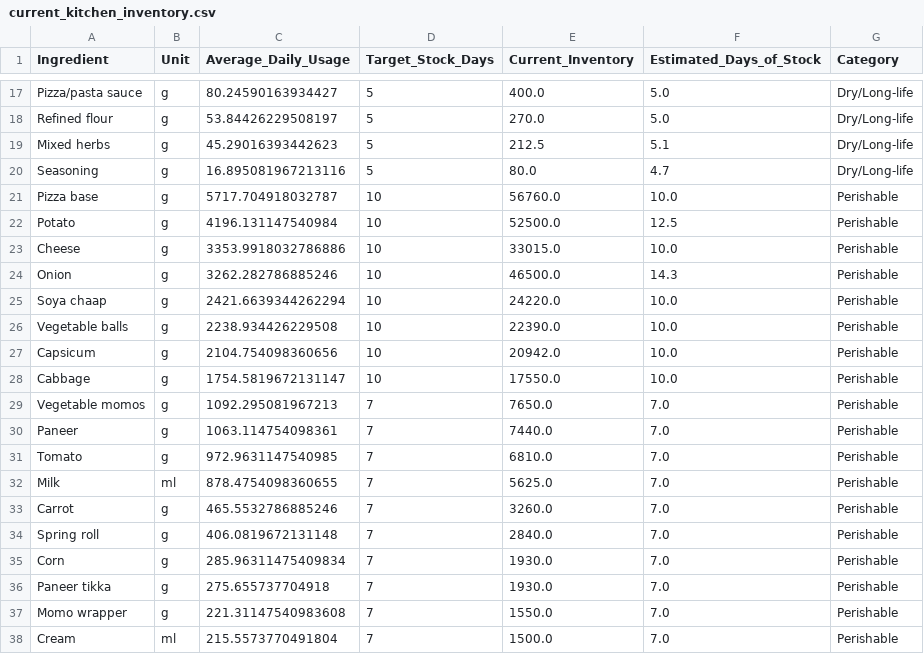
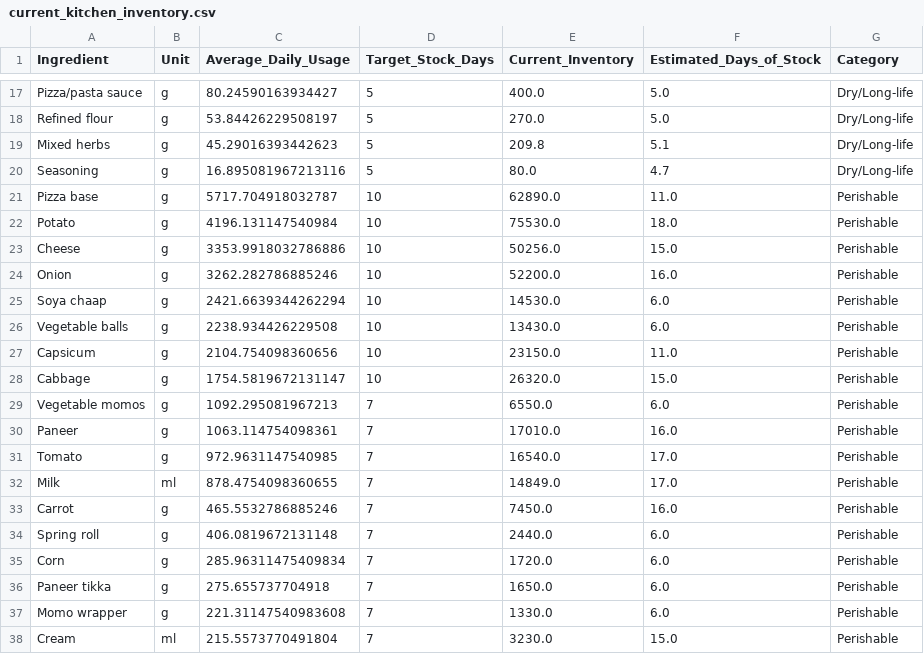
Before and after one commit to pranjalar06/DineTrack, a CSV file: new_backend/data/current_kitchen_inventory.csv, drawn as a sheet; only a part is shown, gaps mark what is left out; the diff covers the shown part only.

```diff
--- a/new_backend/data/current_kitchen_inventory.csv
+++ b/new_backend/data/current_kitchen_inventory.csv
@@ -18,21 +18,21 @@ Pizza/pasta sauce,g,80.24590163934427,5,400.0,5.0,Dry/Long-life
 Refined flour,g,53.84426229508197,5,270.0,5.0,Dry/Long-life
-Mixed herbs,g,45.29016393442623,5,212.5,5.1,Dry/Long-life
+Mixed herbs,g,45.29016393442623,5,209.8,5.1,Dry/Long-life
 Seasoning,g,16.895081967213116,5,80.0,4.7,Dry/Long-life
-Pizza base,g,5717.704918032787,10,56760.0,10.0,Perishable
-Potato,g,4196.131147540984,10,52500.0,12.5,Perishable
-Cheese,g,3353.9918032786886,10,33015.0,10.0,Perishable
-Onion,g,3262.282786885246,10,46500.0,14.3,Perishable
-Soya chaap,g,2421.6639344262294,10,24220.0,10.0,Perishable
-Vegetable balls,g,2238.934426229508,10,22390.0,10.0,Perishable
-Capsicum,g,2104.754098360656,10,20942.0,10.0,Perishable
-Cabbage,g,1754.5819672131147,10,17550.0,10.0,Perishable
-Vegetable momos,g,1092.295081967213,7,7650.0,7.0,Perishable
-Paneer,g,1063.114754098361,7,7440.0,7.0,Perishable
-Tomato,g,972.9631147540985,7,6810.0,7.0,Perishable
-Milk,ml,878.4754098360655,7,5625.0,7.0,Perishable
-Carrot,g,465.5532786885246,7,3260.0,7.0,Perishable
-Spring roll,g,406.0819672131148,7,2840.0,7.0,Perishable
-Corn,g,285.96311475409834,7,1930.0,7.0,Perishable
-Paneer tikka,g,275.655737704918,7,1930.0,7.0,Perishable
-Momo wrapper,g,221.31147540983608,7,1550.0,7.0,Perishable
-Cream,ml,215.5573770491804,7,1500.0,7.0,Perishable
+Pizza base,g,5717.704918032787,10,62890.0,11.0,Perishable
+Potato,g,4196.131147540984,10,75530.0,18.0,Perishable
+Cheese,g,3353.9918032786886,10,50256.0,15.0,Perishable
+Onion,g,3262.282786885246,10,52200.0,16.0,Perishable
+Soya chaap,g,2421.6639344262294,10,14530.0,6.0,Perishable
+Vegetable balls,g,2238.934426229508,10,13430.0,6.0,Perishable
+Capsicum,g,2104.754098360656,10,23150.0,11.0,Perishable
+Cabbage,g,1754.5819672131147,10,26320.0,15.0,Perishable
+Vegetable momos,g,1092.295081967213,7,6550.0,6.0,Perishable
+Paneer,g,1063.114754098361,7,17010.0,16.0,Perishable
+Tomato,g,972.9631147540985,7,16540.0,17.0,Perishable
+Milk,ml,878.4754098360655,7,14849.0,17.0,Perishable
+Carrot,g,465.5532786885246,7,7450.0,16.0,Perishable
+Spring roll,g,406.0819672131148,7,2440.0,6.0,Perishable
+Corn,g,285.96311475409834,7,1720.0,6.0,Perishable
+Paneer tikka,g,275.655737704918,7,1650.0,6.0,Perishable
+Momo wrapper,g,221.31147540983608,7,1330.0,6.0,Perishable
+Cream,ml,215.5573770491804,7,3230.0,15.0,Perishable
```
Also changed, not shown: 12 edited cells elsewhere in this file, new_backend/data/pos_sales_log.csv.
